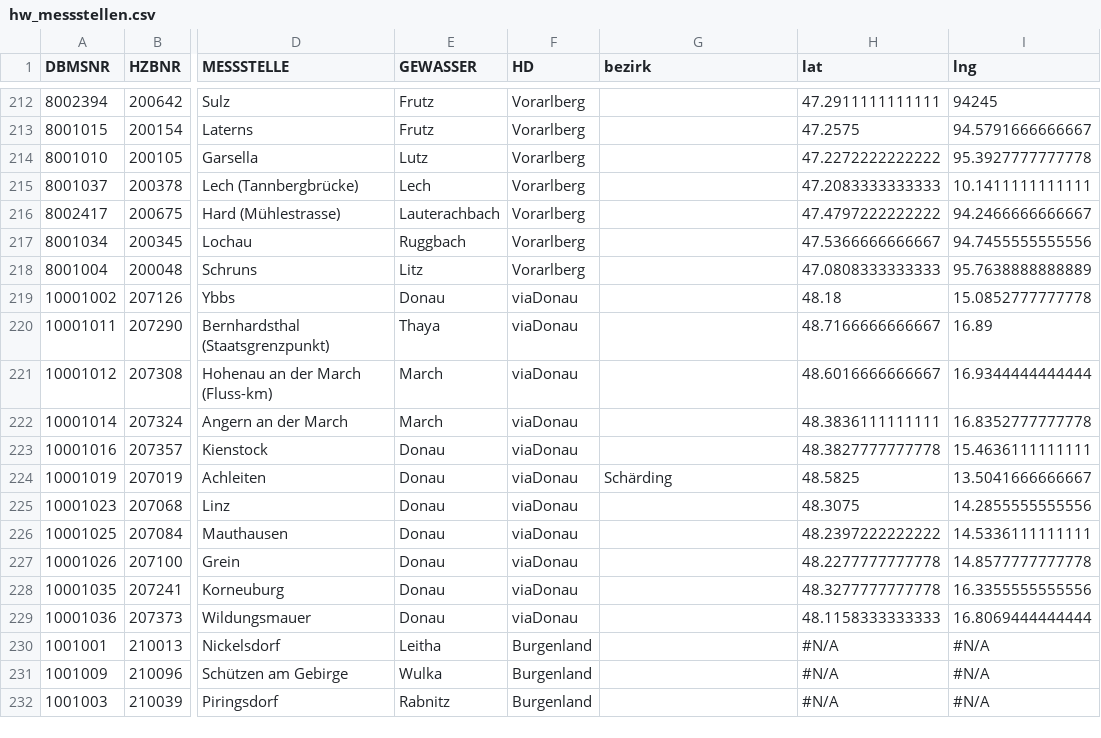
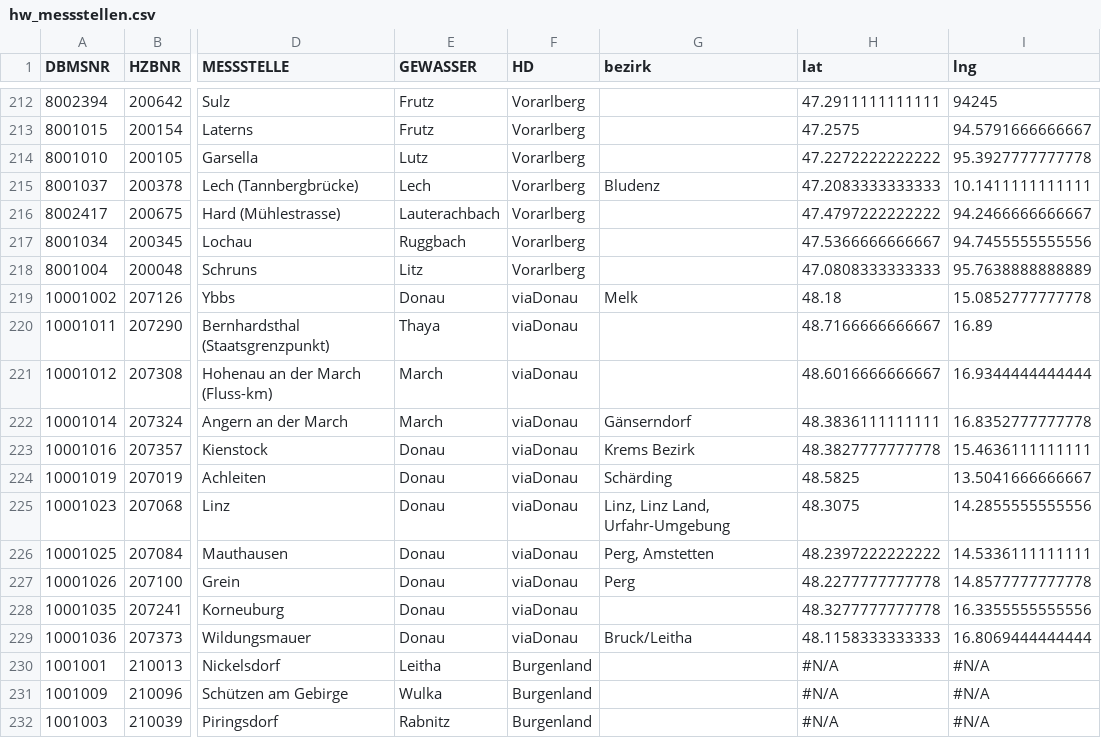
Before and after one commit to omega8cc/austrofeedr_features, a CSV file: austrofeedr_hochwasser_data/feeds_import/hw_messstellen.csv, drawn as a sheet; only a part is shown, gaps mark what is left out; the diff covers the shown part only; the diff names each change by its address in the sheet, - before the commit and + after, or states it on an @@ line.

Commit message:
messstellen + bezirke erste etappe

```diff
--- a/austrofeedr_hochwasser_data/feeds_import/hw_messstellen.csv
+++ b/austrofeedr_hochwasser_data/feeds_import/hw_messstellen.csv
-G215 (bezirk): (empty)
+G215 (bezirk): Bludenz
-G219 (bezirk): (empty)
+G219 (bezirk): Melk
-G222 (bezirk): (empty)
+G222 (bezirk): Gänserndorf
-G223 (bezirk): (empty)
+G223 (bezirk): Krems Bezirk
-G225 (bezirk): (empty)
+G225 (bezirk): Linz, Linz Land, Urfahr-Umgebung
-G226 (bezirk): (empty)
+G226 (bezirk): Perg, Amstetten
-G227 (bezirk): (empty)
+G227 (bezirk): Perg
-G229 (bezirk): (empty)
+G229 (bezirk): Bruck/Leitha
```
Also changed, not shown: 36 edited cells elsewhere in this file.
